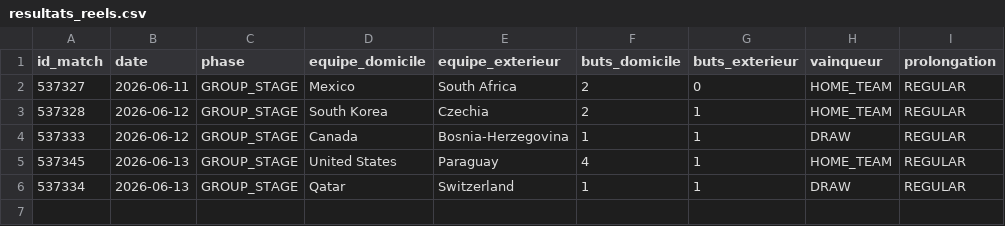
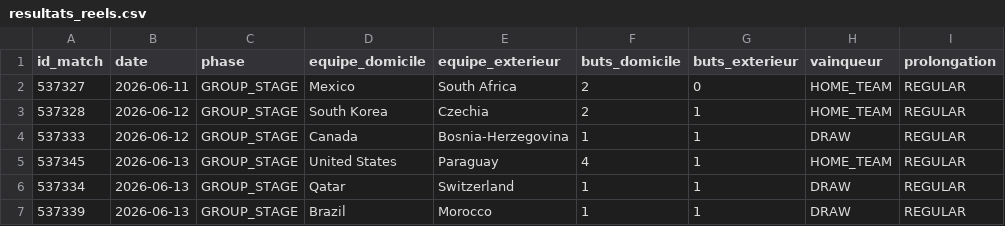
Before and after one commit to antoine62232/pronos-foot-ia, a CSV file: data/resultats_reels.csv, drawn as a sheet.

```diff
--- a/data/resultats_reels.csv
+++ b/data/resultats_reels.csv
@@ -6 +6,2 @@ id_match,date,phase,equipe_domicile,equipe_exterieur,buts_domicile,buts_exterieu
 537334,2026-06-13,GROUP_STAGE,Qatar,Switzerland,1,1,DRAW,REGULAR
+537339,2026-06-13,GROUP_STAGE,Brazil,Morocco,1,1,DRAW,REGULAR
```
